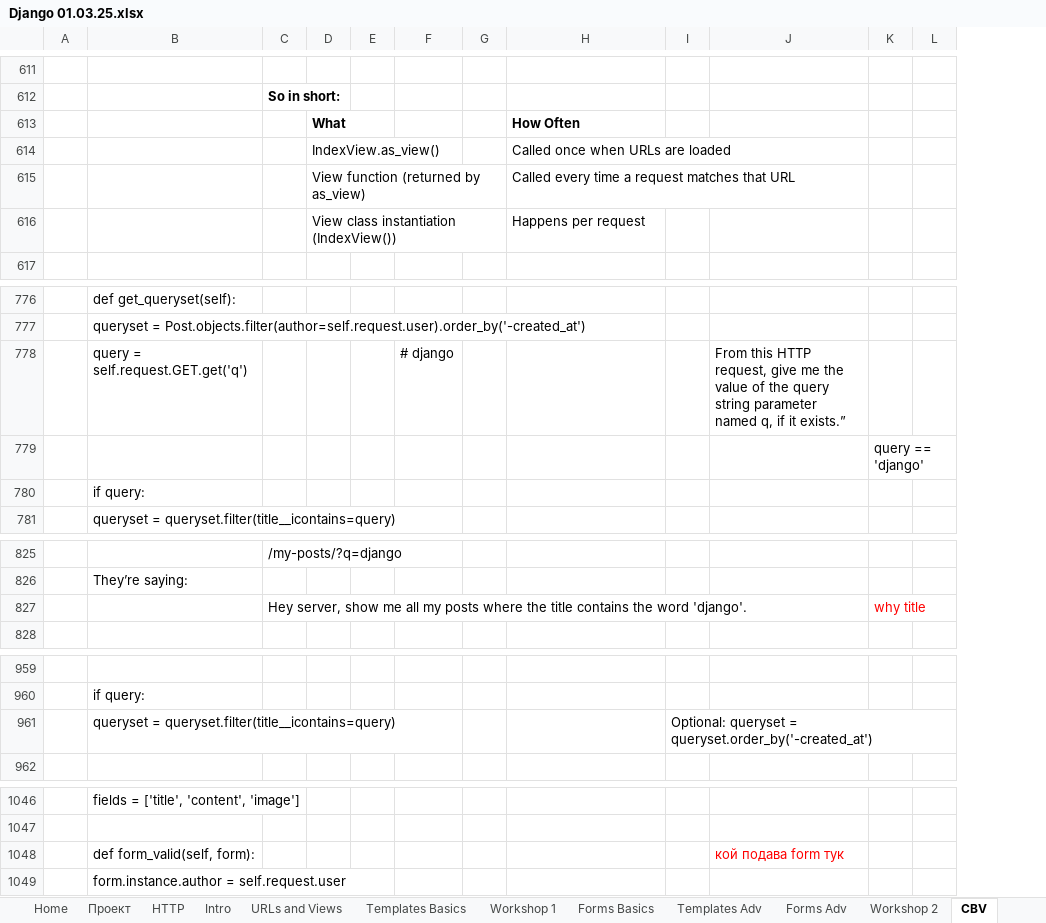
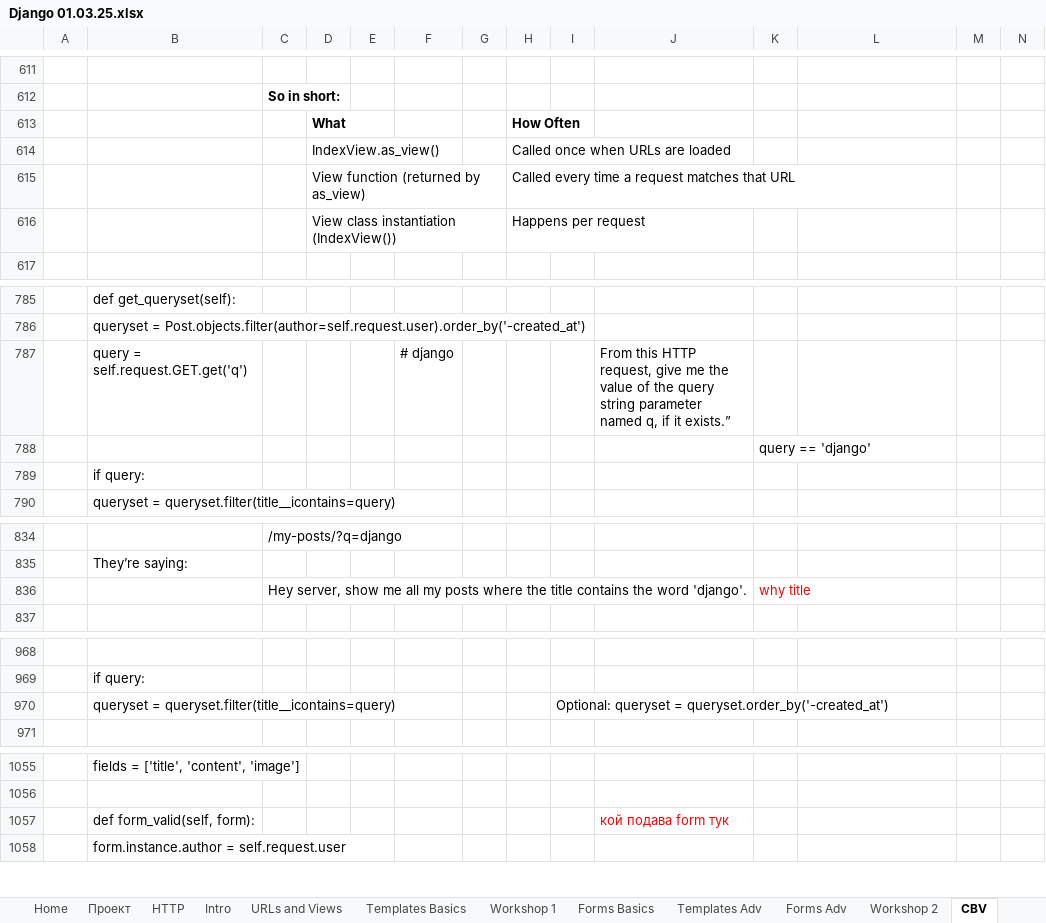
Before and after one commit to Vasil-S-Vasilev/git_test, an Excel workbook: Django 01.03.25.xlsx, sheet CBV, drawn as a sheet; only a part is shown, gaps mark what is left out; values as stored, in another font and other column widths than the file's, no borders; charts and pictures not drawn; removed rows and columns are numbered as before the commit, all else as after; the diff covers the shown part only; the diff names each change by its address in the sheet, - before the commit and + after, or states it on an @@ line.

```diff
--- a/Django 01.03.25.xlsx (sheet CBV)
+++ b/Django 01.03.25.xlsx (sheet CBV)
+column H, rows 613-616: How Often | Called once when URLs are loaded | Called every time a request matches that URL | Happens per request
+column I, row 970: Optional: queryset = queryset.order_by('-created_at')
-J613: How Often
+J613: (empty)
-J614: Called once when URLs are loaded
+J614: (empty)
-J615: Called every time a request matches that URL
+J615: (empty)
-J616: Happens per request
+J616: (empty)
-J787: (empty)
+J787: From this HTTP request, give me the value of the query string parameter named q, if it exists.”
-L787: From this HTTP request, give me the value of the query string parameter named q, if it exists.”
+L787: (empty)
-row 779:  |  |  |  |  |  |  |  |  |  | query == 'django'
+row 788:  |  |  |  |  |  |  |  |  |  | query == 'django'
-row 827:  |  | Hey server, show me all my posts where the title contains the word 'django'. |  |  |  |  |  |  |  | why title
+row 836:  |  | Hey server, show me all my posts where the title contains the word 'django'. |  |  |  |  |  |  |  | why title
-K970: Optional: queryset = queryset.order_by('-created_at')
+K970: (empty)
-row 1048:  | def form_valid(self, form): |  |  |  |  |  |  |  | кой подава form тук
+row 1057:  | def form_valid(self, form): |  |  |  |  |  |  |  | кой подава form тук
```
Also changed, not shown: 121 added rows, 32 removed rows, 39 edited cells and cell formats elsewhere in this sheet, sheet Exam prep, charts or pictures.
